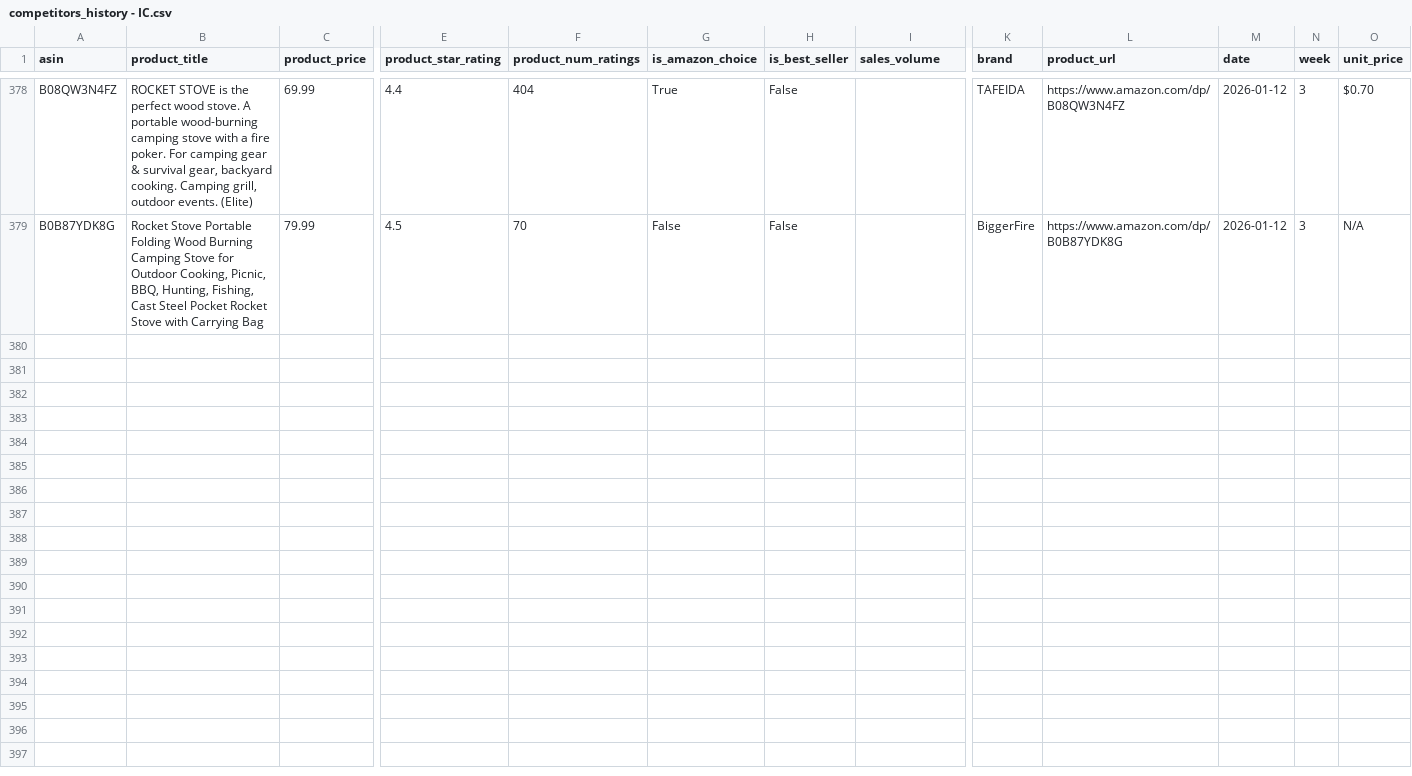
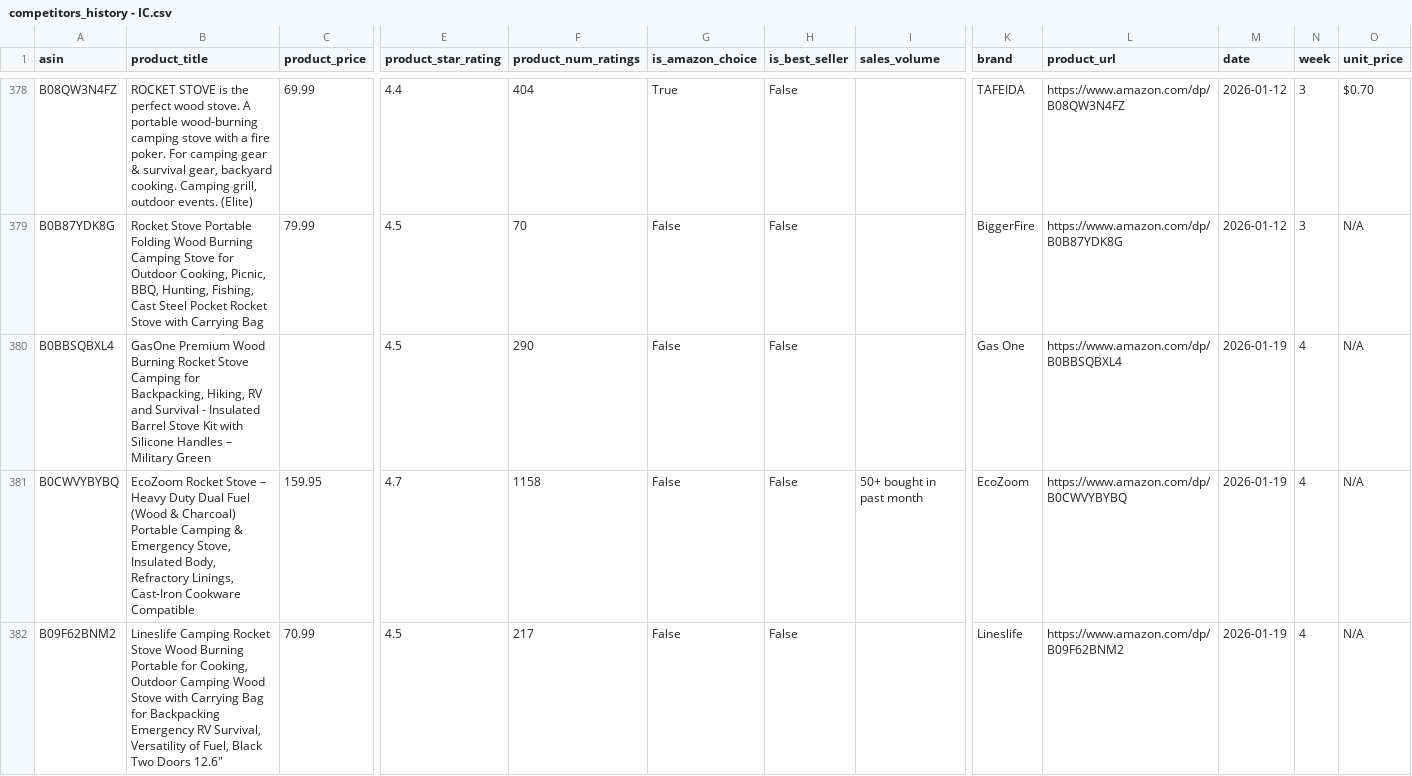
Before and after one commit to leonelmoreno-cmd/tracking2, a CSV file: data/competitors_history - IC.csv, drawn as a sheet; only a part is shown, gaps mark what is left out; rows hold the shown columns only; the diff covers the shown part only; the diff names each change by its address in the sheet, - before the commit and + after, or states it on an @@ line.

```diff
--- a/data/competitors_history - IC.csv
+++ b/data/competitors_history - IC.csv
+row 380: B0BBSQBXL4 | GasOne Premium Wood Burning Rocket Stove Camping for Backpacking, Hiking, RV and Survival - Insulated Barrel Stove Kit with Silicone Handles – Military Green |  | 4.5 | 290 | False | False |  | Gas One | https://www.amazon.com/dp/B0BBSQBXL4 | 2026-01-19 | 4 | N/A
+row 381: B0CWVYBYBQ | EcoZoom Rocket Stove – Heavy Duty Dual Fuel (Wood & Charcoal) Portable Camping & Emergency Stove, Insulated Body, Refractory Linings, Cast-Iron Cookware Compatible | 159.95 | 4.7 | 1158 | False | False | 50+ bought in past month | EcoZoom | https://www.amazon.com/dp/B0CWVYBYBQ | 2026-01-19 | 4 | N/A
+row 382: B09F62BNM2 | Lineslife Camping Rocket Stove Wood Burning Portable for Cooking, Outdoor Camping Wood Stove with Carrying Bag for Backpacking Emergency RV Survival, Versatility of Fuel, Black Two Doors 12.6" | 70.99 | 4.5 | 217 | False | False |  | Lineslife | https://www.amazon.com/dp/B09F62BNM2 | 2026-01-19 | 4 | N/A
```
Also changed, not shown: 6 added rows elsewhere in this file.
